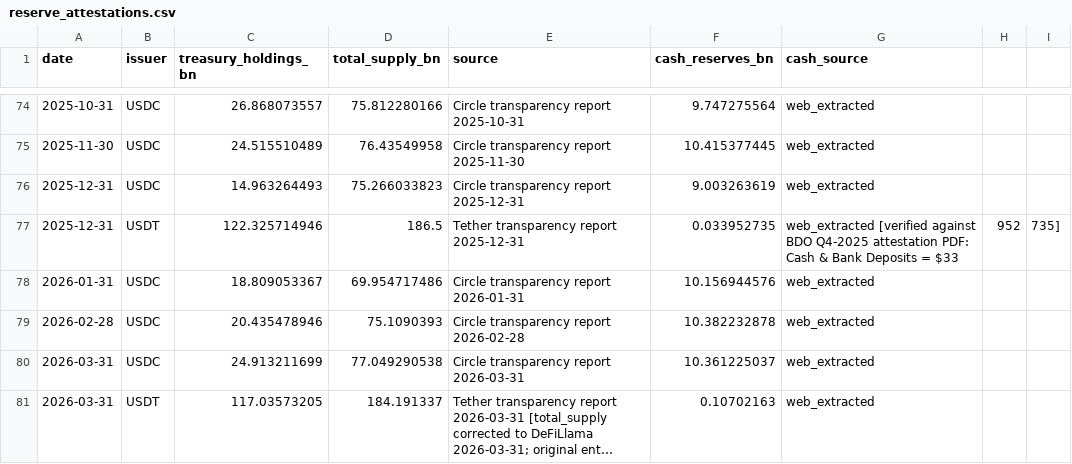
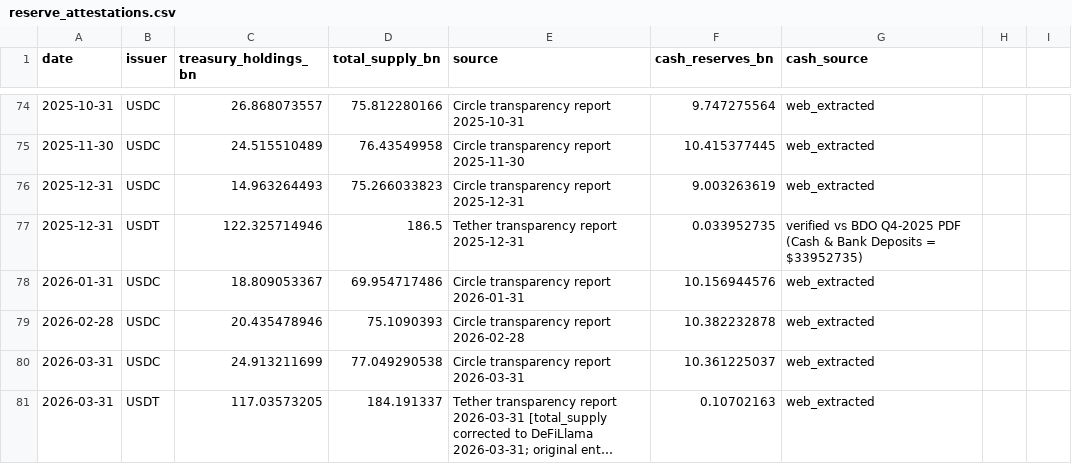
Before and after one commit to kimmireu0921/Stablecoins-and-the-Exorbitant-Privilege, a CSV file: data/reserve_attestations.csv, drawn as a sheet; only a part is shown, gaps mark what is left out; long unchanged cells end in ….

```diff
--- a/data/reserve_attestations.csv
+++ b/data/reserve_attestations.csv
@@ -76,3 +76,3 @@ date,issuer,treasury_holdings_bn,total_supply_bn,source,cash_reserves_bn,cash_so
 2025-12-31,USDC,14.963264493,75.266033823,Circle transparency report 2025-12-31,9.003263619,web_extracted
-2025-12-31,USDT,122.325714946,186.5,Tether transparency report 2025-12-31,0.033952735,web_extracted [verified against BDO Q4-2025 attestation PDF: Cash & Bank Deposits = $33,952,735]
+2025-12-31,USDT,122.325714946,186.5,Tether transparency report 2025-12-31,0.033952735,verified vs BDO Q4-2025 PDF (Cash & Bank Deposits = $33952735)
 2026-01-31,USDC,18.809053367,69.954717486,Circle transparency report 2026-01-31,10.156944576,web_extracted
```
Also changed, not shown: 1 other file.
